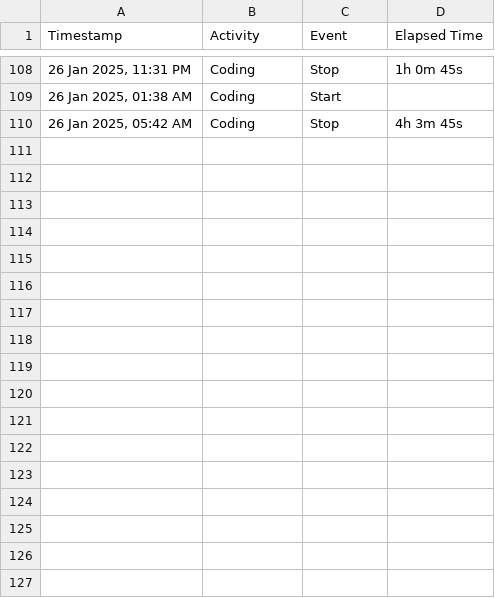
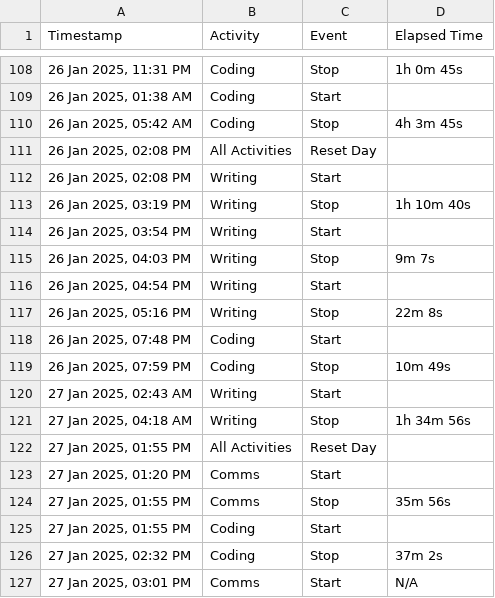
Before and after one commit to artvandelay/custom_pomodo, a CSV file: time_tracker_log.csv, drawn as a sheet; only a part is shown, gaps mark what is left out; the diff names each change by its address in the sheet, - before the commit and + after, or states it on an @@ line.

Commit message:
Updated 27 Jan

```diff
--- a/time_tracker_log.csv
+++ b/time_tracker_log.csv
+row 111: 26 Jan 2025, 02:08 PM | All Activities | Reset Day
+row 112: 26 Jan 2025, 02:08 PM | Writing | Start
+row 113: 26 Jan 2025, 03:19 PM | Writing | Stop | 1h 10m 40s
+row 114: 26 Jan 2025, 03:54 PM | Writing | Start
+row 115: 26 Jan 2025, 04:03 PM | Writing | Stop | 9m 7s
+row 116: 26 Jan 2025, 04:54 PM | Writing | Start
+row 117: 26 Jan 2025, 05:16 PM | Writing | Stop | 22m 8s
+row 118: 26 Jan 2025, 07:48 PM | Coding | Start
+row 119: 26 Jan 2025, 07:59 PM | Coding | Stop | 10m 49s
+row 120: 27 Jan 2025, 02:43 AM | Writing | Start
+row 121: 27 Jan 2025, 04:18 AM | Writing | Stop | 1h 34m 56s
+row 122: 27 Jan 2025, 01:55 PM | All Activities | Reset Day
+row 123: 27 Jan 2025, 01:20 PM | Comms | Start
+row 124: 27 Jan 2025, 01:55 PM | Comms | Stop | 35m 56s
+row 125: 27 Jan 2025, 01:55 PM | Coding | Start
+row 126: 27 Jan 2025, 02:32 PM | Coding | Stop | 37m 2s
+row 127: 27 Jan 2025, 03:01 PM | Comms | Start | N/A
```
